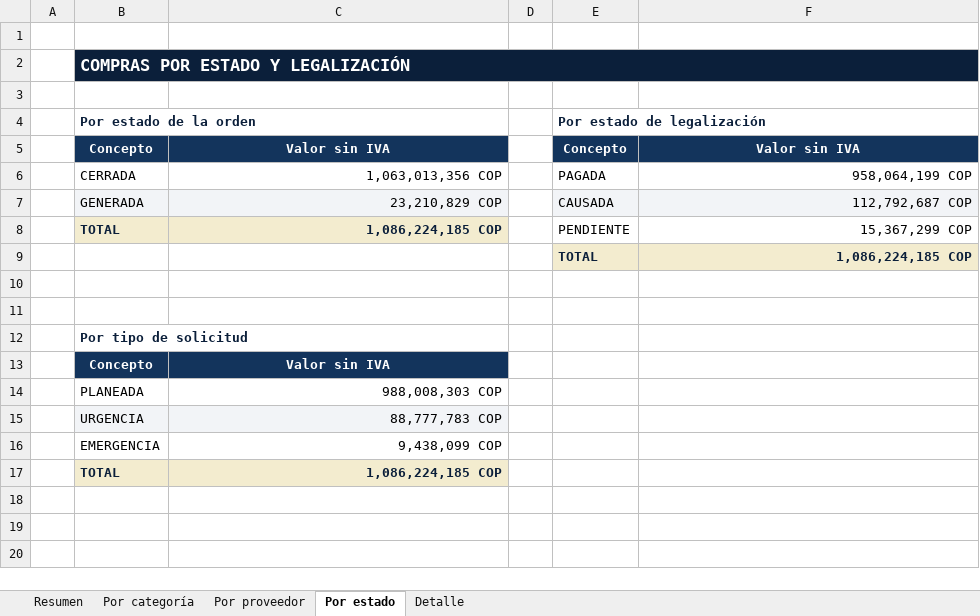
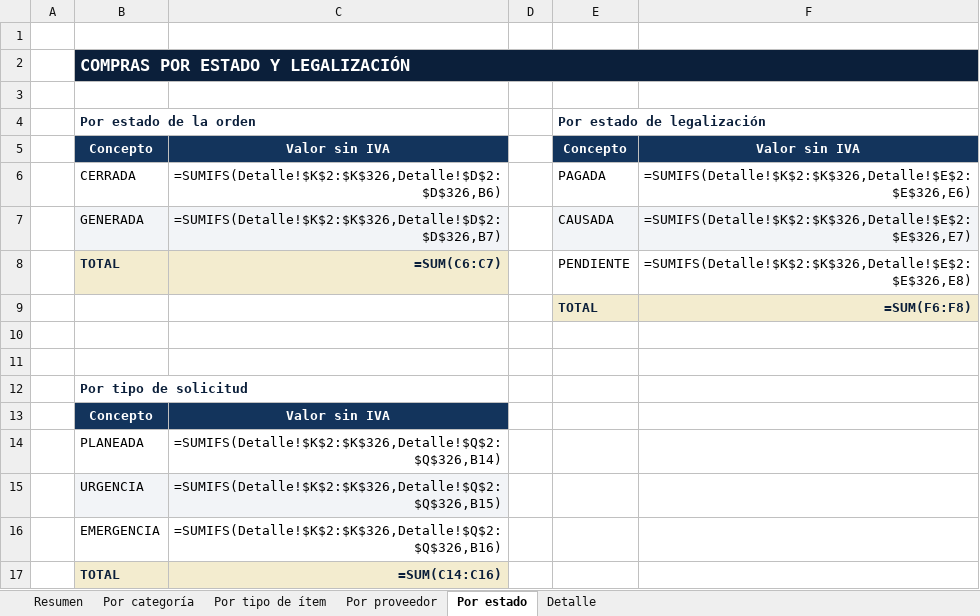
Before and after one commit to AscensoPublico2026/ASCENSO-PUBLICO, an Excel workbook: informe-compras-evolti/INFORME DE COMPRAS - POLARIS 4 (MINIGRANJA).xlsx, sheet Por estado, drawn as a sheet; values as stored, in another font and other column widths than the file's, no borders; formulas without a stored value are shown as written; the diff names each change by its address in the sheet, - before the commit and + after, or states it on an @@ line.

```diff
--- a/informe-compras-evolti/INFORME DE COMPRAS - POLARIS 4 (MINIGRANJA).xlsx (sheet Por estado)
+++ b/informe-compras-evolti/INFORME DE COMPRAS - POLARIS 4 (MINIGRANJA).xlsx (sheet Por estado)
+sheet tab: Por tipo de ítem
-C6: 1,063,013,356 COP
+C6: =SUMIFS(Detalle!$K$2:$K$326,Detalle!$D$2:$D$326,B6)
-F6: 958,064,199 COP
+F6: =SUMIFS(Detalle!$K$2:$K$326,Detalle!$E$2:$E$326,E6)
-C7: 23,210,829 COP
+C7: =SUMIFS(Detalle!$K$2:$K$326,Detalle!$D$2:$D$326,B7)
-F7: 112,792,687 COP
+F7: =SUMIFS(Detalle!$K$2:$K$326,Detalle!$E$2:$E$326,E7)
-C8: 1,086,224,185 COP
+C8: =SUM(C6:C7)
-F8: 15,367,299 COP
+F8: =SUMIFS(Detalle!$K$2:$K$326,Detalle!$E$2:$E$326,E8)
-F9: 1,086,224,185 COP
+F9: =SUM(F6:F8)
-C14: 988,008,303 COP
+C14: =SUMIFS(Detalle!$K$2:$K$326,Detalle!$Q$2:$Q$326,B14)
-C15: 88,777,783 COP
+C15: =SUMIFS(Detalle!$K$2:$K$326,Detalle!$Q$2:$Q$326,B15)
-C16: 9,438,099 COP
+C16: =SUMIFS(Detalle!$K$2:$K$326,Detalle!$Q$2:$Q$326,B16)
-C17: 1,086,224,185 COP
+C17: =SUM(C14:C16)
```
Also changed, not shown: sheet Detalle, sheet Por categoría, sheet Por proveedor, sheet Resumen, hidden cells, charts or pictures, informe-compras-evolti/INFORME DE COMPRAS - MULTICENTRO (TECHOS).xlsx, 1 other file.
